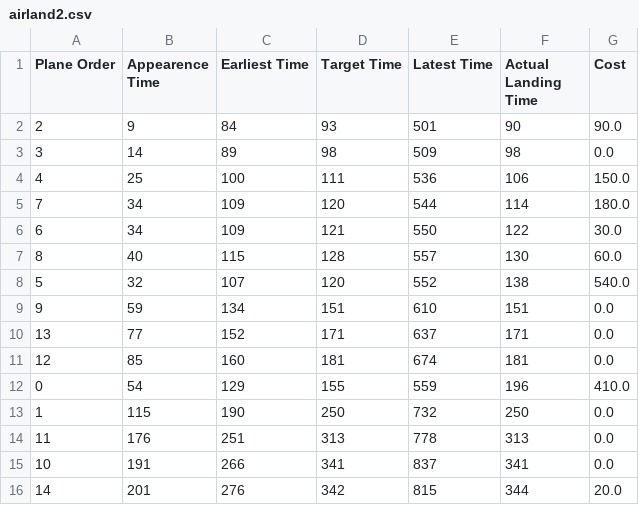
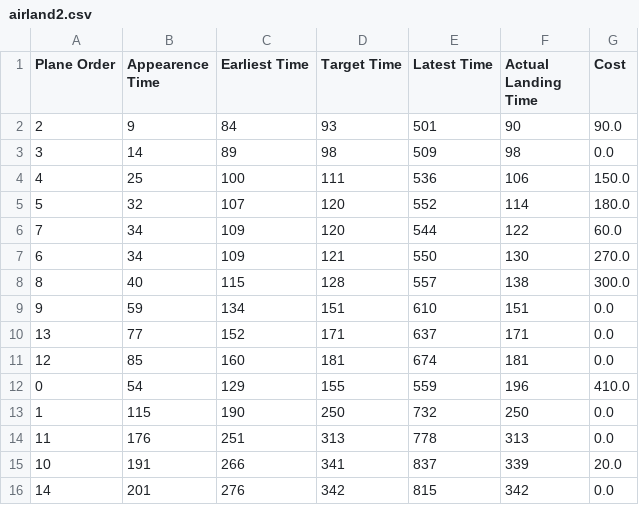
Before and after one commit to igor-diniz/MECD-Aircraft-Landing-One-Runway, a CSV file: generated_data/airland2.csv, drawn as a sheet.

```diff
--- a/generated_data/airland2.csv
+++ b/generated_data/airland2.csv
@@ -4,6 +4,6 @@ Plane Order,Appearence Time,Earliest Time,Target Time,Latest Time,Actual Landing
 4,25,100,111,536,106,150.0
-7,34,109,120,544,114,180.0
-6,34,109,121,550,122,30.0
-8,40,115,128,557,130,60.0
-5,32,107,120,552,138,540.0
+5,32,107,120,552,114,180.0
+7,34,109,120,544,122,60.0
+6,34,109,121,550,130,270.0
+8,40,115,128,557,138,300.0
 9,59,134,151,610,151,0.0
@@ -14,3 +14,3 @@ Plane Order,Appearence Time,Earliest Time,Target Time,Latest Time,Actual Landing
 11,176,251,313,778,313,0.0
-10,191,266,341,837,341,0.0
-14,201,276,342,815,344,20.0
+10,191,266,341,837,339,20.0
+14,201,276,342,815,342,0.0
```
Also changed, not shown: generated_data/airland1.csv, generated_data/airland3.csv, 5 other files.
